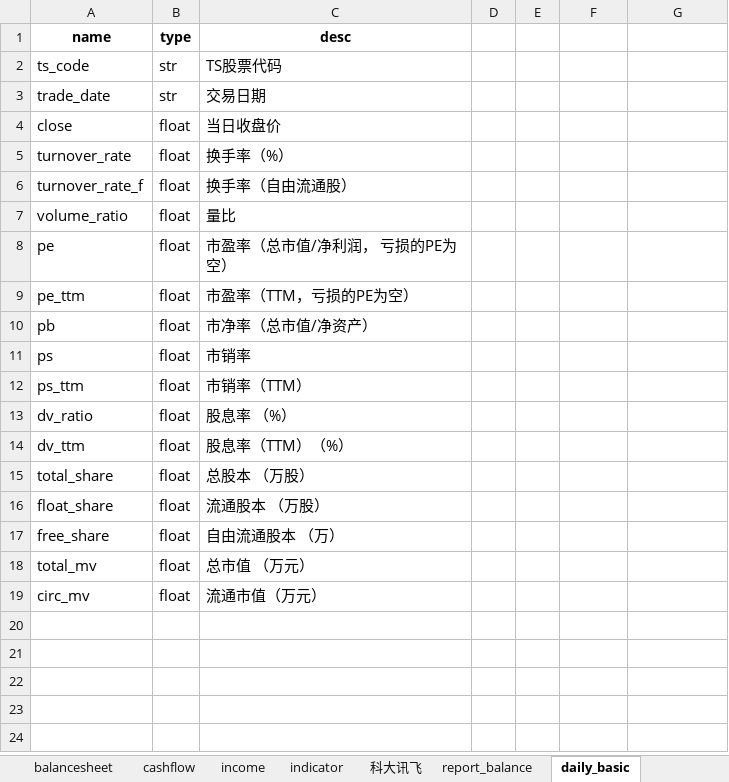
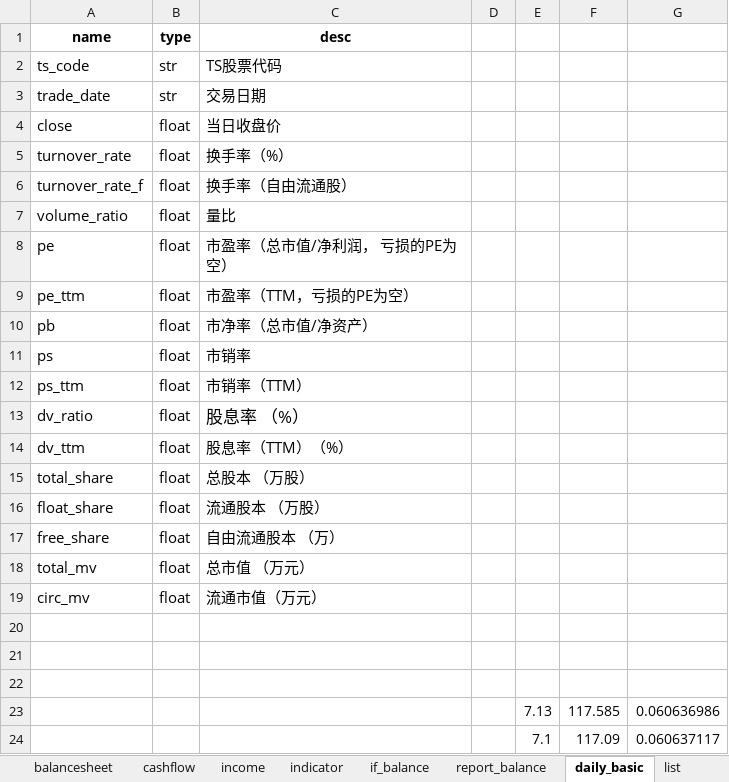
Before and after one commit to manxl/data_analyst, an Excel workbook: data/define/define.xlsx, sheet daily_basic, drawn as a sheet; values as stored, in another font and other column widths than the file's, no borders; the diff names each change by its address in the sheet, - before the commit and + after, or states it on an @@ line.

```diff
--- a/data/define/define.xlsx (sheet daily_basic)
+++ b/data/define/define.xlsx (sheet daily_basic)
-sheet tab: 科大讯飞
+sheet tab: if_balance
+sheet tab: list
@@ C13 text size: larger @@
+row 20: (empty)
+row 21: (empty)
+row 22: (empty)
+row 23:  |  |  |  | 7.13 | 117.585 | 0.060636986
+row 24:  |  |  |  | 7.1 | 117.09 | 0.060637117
```
Also changed, not shown: sheet if_balance, sheet metric, other sheet tabs, 6 other files.
